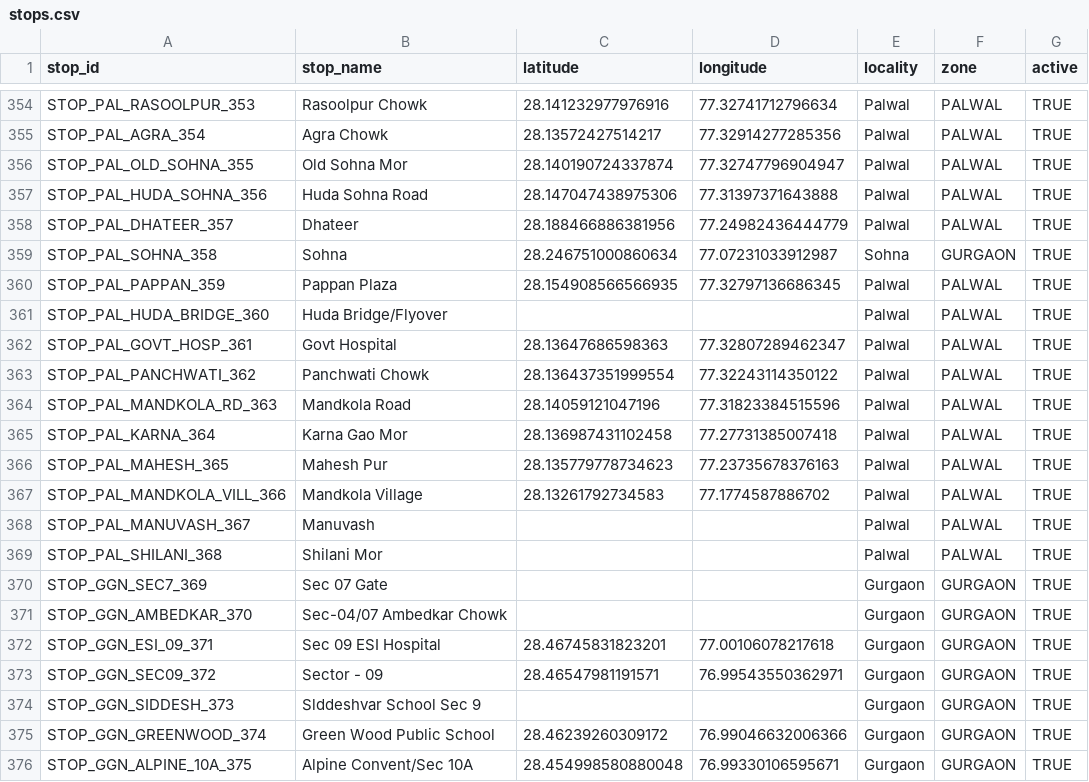
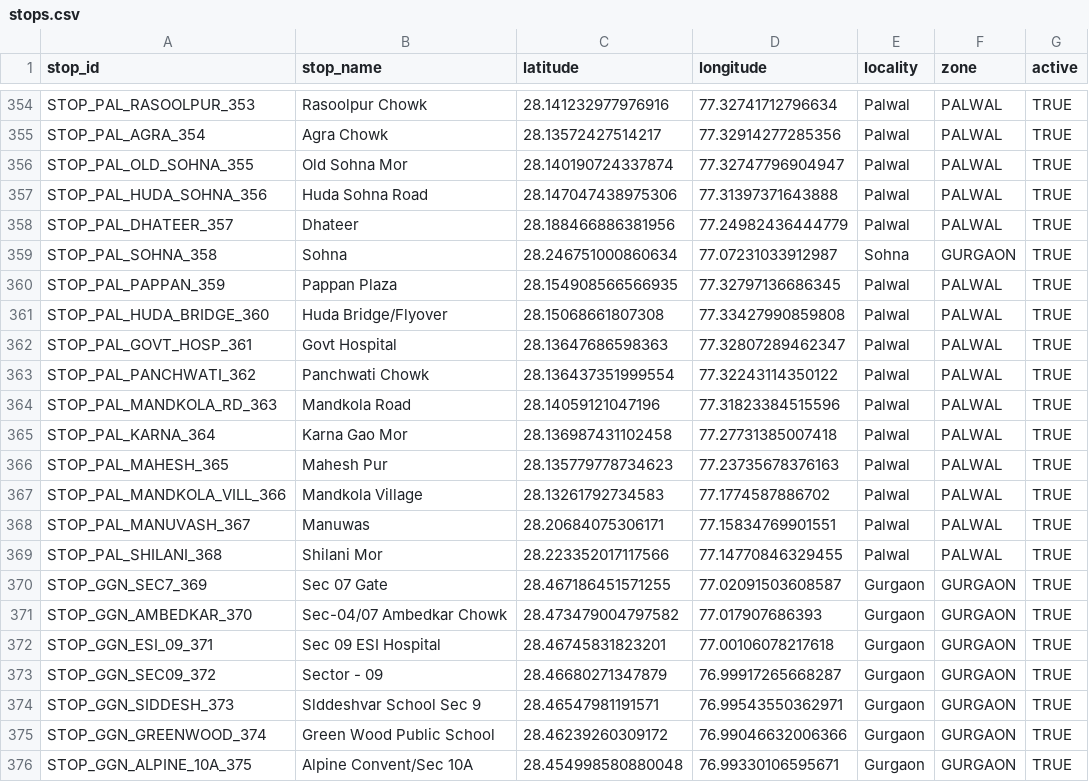
Before and after one commit to NamanKatewa/Minor-Project, a CSV file: data/raw/stops.csv, drawn as a sheet; only a part is shown, gaps mark what is left out.

Commit message:
collect: Stops

```diff
--- a/data/raw/stops.csv
+++ b/data/raw/stops.csv
@@ -360,3 +360,3 @@ STOP_PAL_SOHNA_358          , Sohna                               , 28.246751000
 STOP_PAL_PAPPAN_359         , Pappan Plaza                        , 28.154908566566935, 77.32797136686345, Palwal            , PALWAL              , TRUE
-STOP_PAL_HUDA_BRIDGE_360    , Huda Bridge/Flyover                 ,                   ,                  , Palwal            , PALWAL              , TRUE
+STOP_PAL_HUDA_BRIDGE_360    , Huda Bridge/Flyover                 , 28.15068661807308 , 77.33427990859808, Palwal            , PALWAL              , TRUE
 STOP_PAL_GOVT_HOSP_361      , Govt Hospital                       , 28.13647686598363 , 77.32807289462347, Palwal            , PALWAL              , TRUE
@@ -367,9 +367,9 @@ STOP_PAL_MAHESH_365         , Mahesh Pur                          , 28.135779778
 STOP_PAL_MANDKOLA_VILL_366  , Mandkola Village                    , 28.13261792734583 , 77.1774587886702 , Palwal            , PALWAL              , TRUE
-STOP_PAL_MANUVASH_367       , Manuvash                            ,                   ,                  , Palwal            , PALWAL              , TRUE
-STOP_PAL_SHILANI_368        , Shilani Mor                         ,                   ,                  , Palwal            , PALWAL              , TRUE
-STOP_GGN_SEC7_369           , Sec 07 Gate                         ,                   ,                  , Gurgaon           , GURGAON             , TRUE
-STOP_GGN_AMBEDKAR_370       , Sec-04/07 Ambedkar Chowk            ,                   ,                  , Gurgaon           , GURGAON             , TRUE
+STOP_PAL_MANUVASH_367       , Manuwas                             , 28.20684075306171 , 77.15834769901551, Palwal            , PALWAL              , TRUE
+STOP_PAL_SHILANI_368        , Shilani Mor                         , 28.223352017117566, 77.14770846329455, Palwal            , PALWAL              , TRUE
+STOP_GGN_SEC7_369           , Sec 07 Gate                         , 28.467186451571255, 77.02091503608587, Gurgaon           , GURGAON             , TRUE
+STOP_GGN_AMBEDKAR_370       , Sec-04/07 Ambedkar Chowk            , 28.473479004797582, 77.017907686393  , Gurgaon           , GURGAON             , TRUE
 STOP_GGN_ESI_09_371         , Sec 09 ESI Hospital                 , 28.46745831823201 , 77.00106078217618, Gurgaon           , GURGAON             , TRUE
-STOP_GGN_SEC09_372          , Sector - 09                         , 28.46547981191571 , 76.99543550362971, Gurgaon           , GURGAON             , TRUE
-STOP_GGN_SIDDESH_373        , Slddeshvar School Sec 9             ,                   ,                  , Gurgaon           , GURGAON             , TRUE
+STOP_GGN_SEC09_372          , Sector - 09                         , 28.46680271347879 , 76.99917265668287, Gurgaon           , GURGAON             , TRUE
+STOP_GGN_SIDDESH_373        , Slddeshvar School Sec 9             , 28.46547981191571 , 76.99543550362971, Gurgaon           , GURGAON             , TRUE
 STOP_GGN_GREENWOOD_374      , Green Wood Public School            , 28.46239260309172 , 76.99046632006366, Gurgaon           , GURGAON             , TRUE
```
